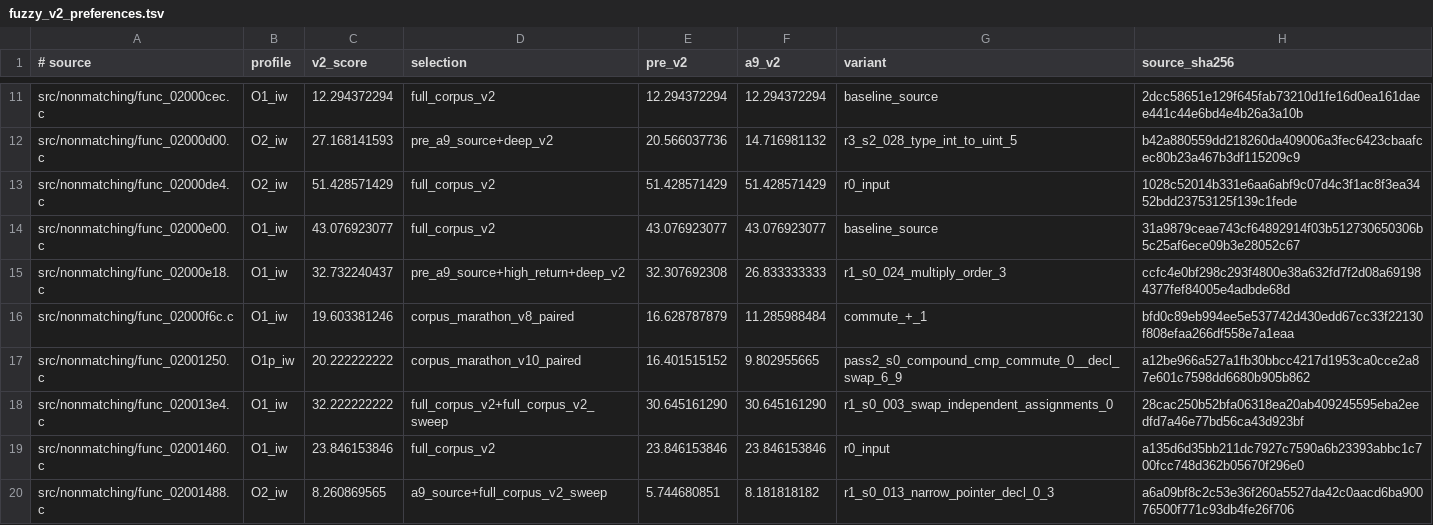
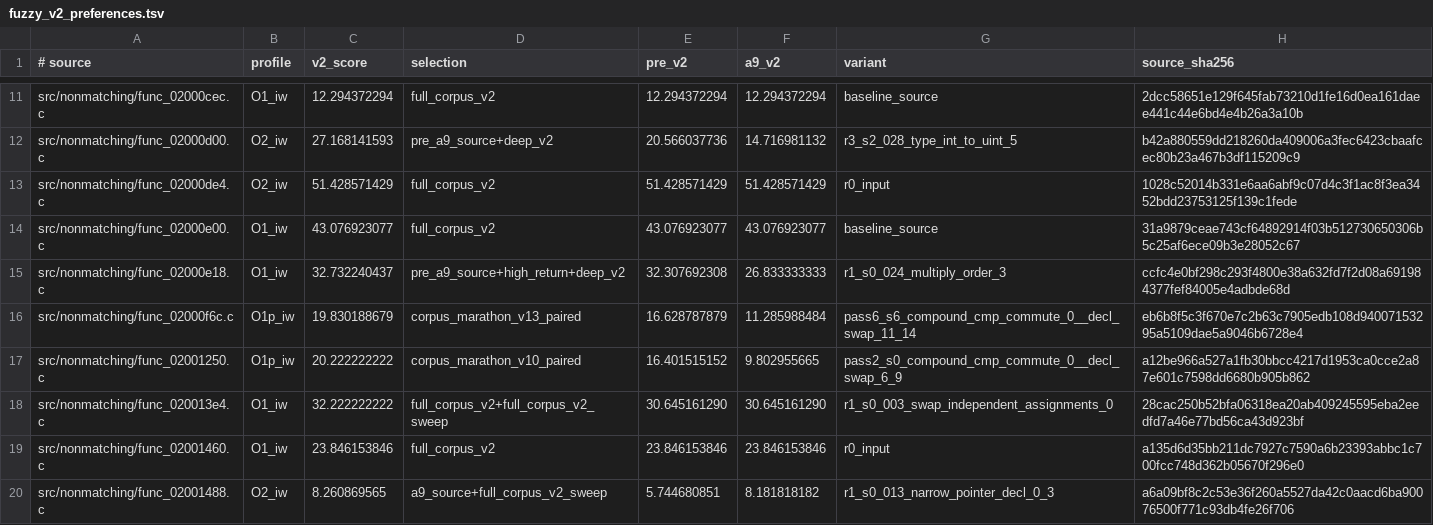
Before and after one commit to dothacktranslate/okamiden-decomp, a TSV file: config/arm9/fuzzy_v2_preferences.tsv, drawn as a sheet; only a part is shown, gaps mark what is left out; the diff covers the shown part only.

Commit message:
arm9: corpus marathon V13 improves 13 fuzzy and 0 exact functions

```diff
--- a/config/arm9/fuzzy_v2_preferences.tsv
+++ b/config/arm9/fuzzy_v2_preferences.tsv
@@ -15,3 +15,3 @@ src/nonmatching/func_02000e00.c	O1_iw	43.076923077	full_corpus_v2	43.076923077	4
 src/nonmatching/func_02000e18.c	O1_iw	32.732240437	pre_a9_source+high_return+deep_v2	32.307692308	26.833333333	r1_s0_024_multiply_order_3	ccfc4e0bf298c293f4800e38a632fd7f2d08a691984377fef84005e4adbde68d
-src/nonmatching/func_02000f6c.c	O1_iw	19.603381246	corpus_marathon_v8_paired	16.628787879	11.285988484	commute_+_1	bfd0c89eb994ee5e537742d430edd67cc33f22130f808efaa266df558e7a1eaa
+src/nonmatching/func_02000f6c.c	O1p_iw	19.830188679	corpus_marathon_v13_paired	16.628787879	11.285988484	pass6_s6_compound_cmp_commute_0__decl_swap_11_14	eb6b8f5c3f670e7c2b63c7905edb108d94007153295a5109dae5a9046b6728e4
 src/nonmatching/func_02001250.c	O1p_iw	20.222222222	corpus_marathon_v10_paired	16.401515152	9.802955665	pass2_s0_compound_cmp_commute_0__decl_swap_6_9	a12be966a527a1fb30bbcc4217d1953ca0cce2a87e601c7598dd6680b905b862
```
Also changed, not shown: 50 edited cells elsewhere in this file, 13 other files.
